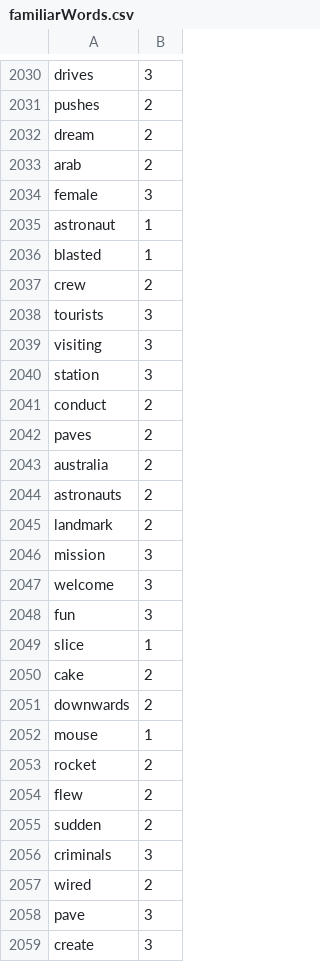
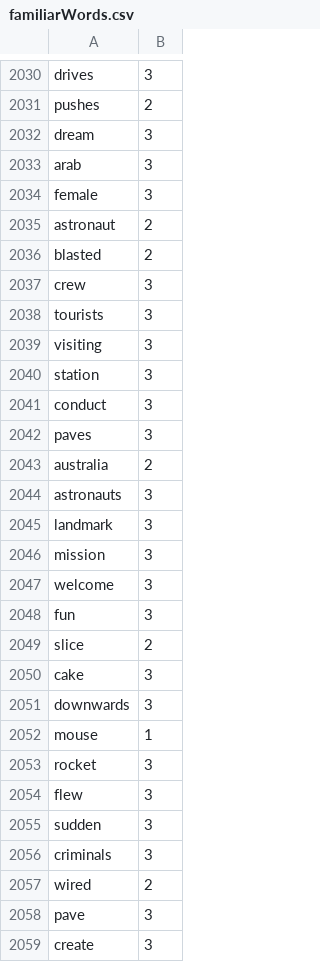
Before and after one commit to Elon-Mao/dictation, a CSV file: public/familiarWords.csv, drawn as a sheet; only a part is shown, gaps mark what is left out; the diff covers the shown part only.

```diff
--- a/public/familiarWords.csv
+++ b/public/familiarWords.csv
@@ -2031,8 +2031,8 @@ drives,3,
 pushes,2,
-dream,2,
-arab,2,
+dream,3,
+arab,3,
 female,3,
-astronaut,1,
-blasted,1,
-crew,2,
+astronaut,2,
+blasted,2,
+crew,3,
 tourists,3,
@@ -2040,7 +2040,7 @@ visiting,3,
 station,3,
-conduct,2,
-paves,2,
+conduct,3,
+paves,3,
 australia,2,
-astronauts,2,
-landmark,2,
+astronauts,3,
+landmark,3,
 mission,3,
@@ -2048,9 +2048,9 @@ welcome,3,
 fun,3,
-slice,1,
-cake,2,
-downwards,2,
+slice,2,
+cake,3,
+downwards,3,
 mouse,1,
-rocket,2,
-flew,2,
-sudden,2,
+rocket,3,
+flew,3,
+sudden,3,
 criminals,3,
```
Also changed, not shown: 5 added rows and 12 edited cells elsewhere in this file, 1 other file.
